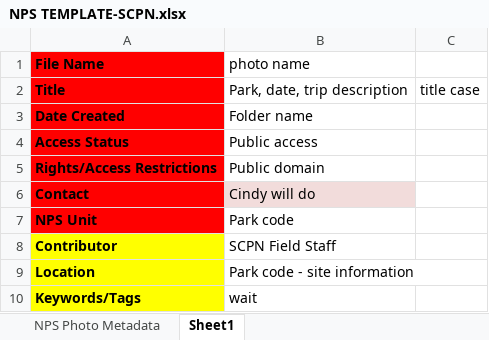
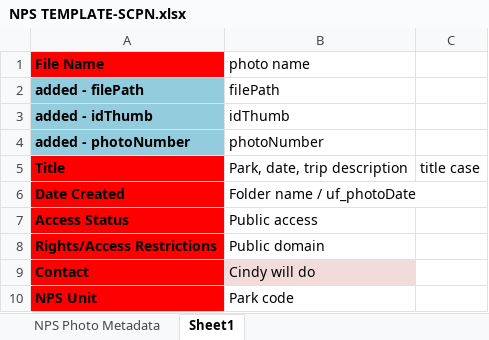
Before and after one commit to adabaeda/ThumbsPlusProject, an Excel workbook: NPS TEMPLATE-SCPN.xlsx, sheet Sheet1, drawn as a sheet; only a part is shown; the shorter side is filled out with more unchanged rows; values as stored, in another font and other column widths than the file's, no borders; addresses are those after the commit; the diff names each change by its address in the sheet, - before the commit and + after, or states it on an @@ line.

```diff
--- a/NPS TEMPLATE-SCPN.xlsx (sheet Sheet1)
+++ b/NPS TEMPLATE-SCPN.xlsx (sheet Sheet1)
+row 2: added - filePath | filePath
+row 3: added - idThumb | idThumb
+row 4: added - photoNumber | photoNumber
-B6 (photo name): Folder name
+B6 (photo name): Folder name / uf_photoDate
```
Also changed, not shown: 7 other files.
